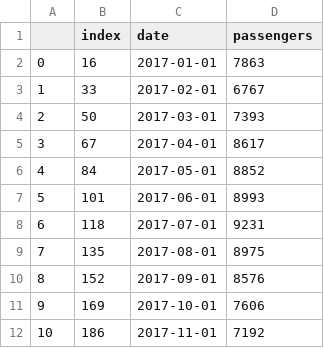
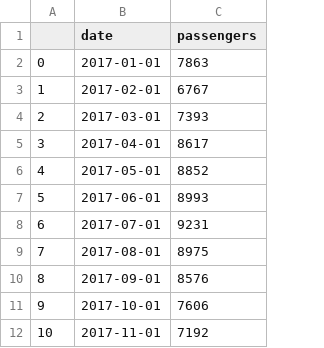
Before and after one commit to hyeonuk27/OnAir, a CSV file: Project/server/predict_models/ets_passengers/KLM네덜란드항공.csv, drawn as a sheet; only a part is shown; the diff names each change by its address in the sheet, - before the commit and + after, or states it on an @@ line.

Commit message:
S05P21A203-182 feat: Modify ets preprocessing.py, predict.py

```diff
--- a/Project/server/predict_models/ets_passengers/KLM네덜란드항공.csv
+++ b/Project/server/predict_models/ets_passengers/KLM네덜란드항공.csv
-column B (index), rows 2-12: 16 | 33 | 50 | 67 | 84 | 101 | 118 | 135 | 152 | 169 | 186
```
Also changed, not shown: Project/server/predict_models/ets_passengers/대한항공.csv, Project/server/predict_models/ets_passengers/중국남방항공.csv, 17 other files.
